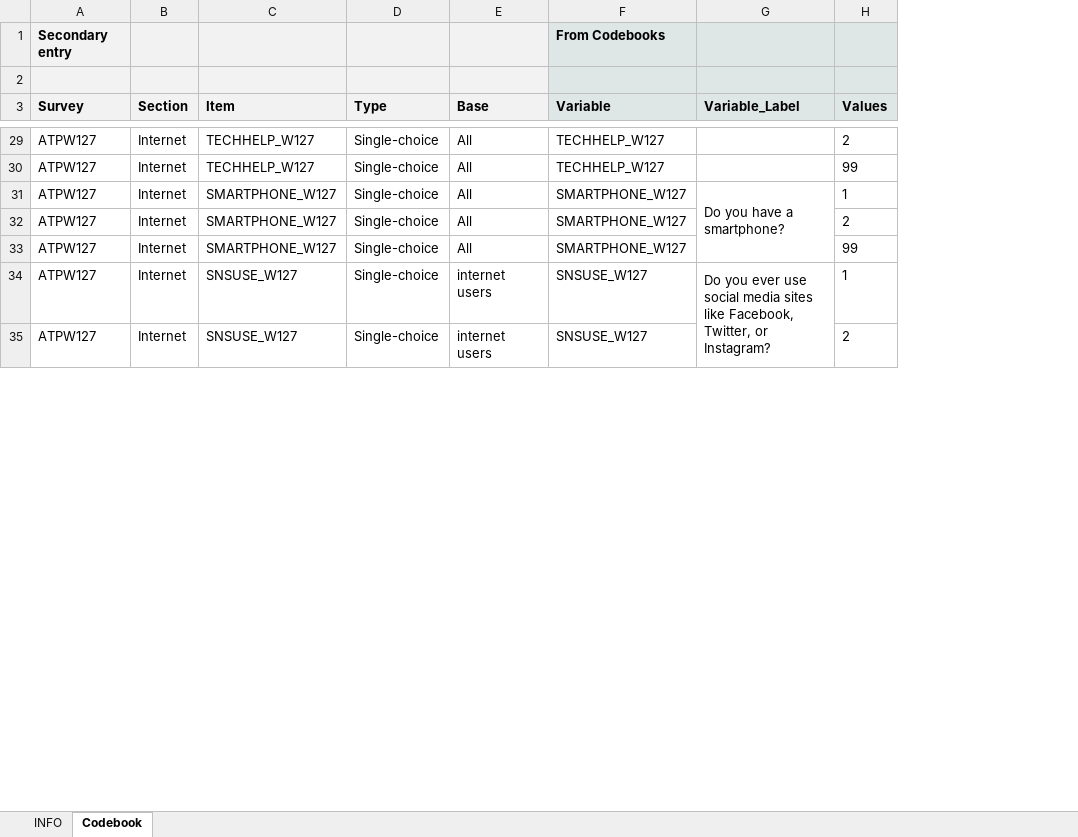
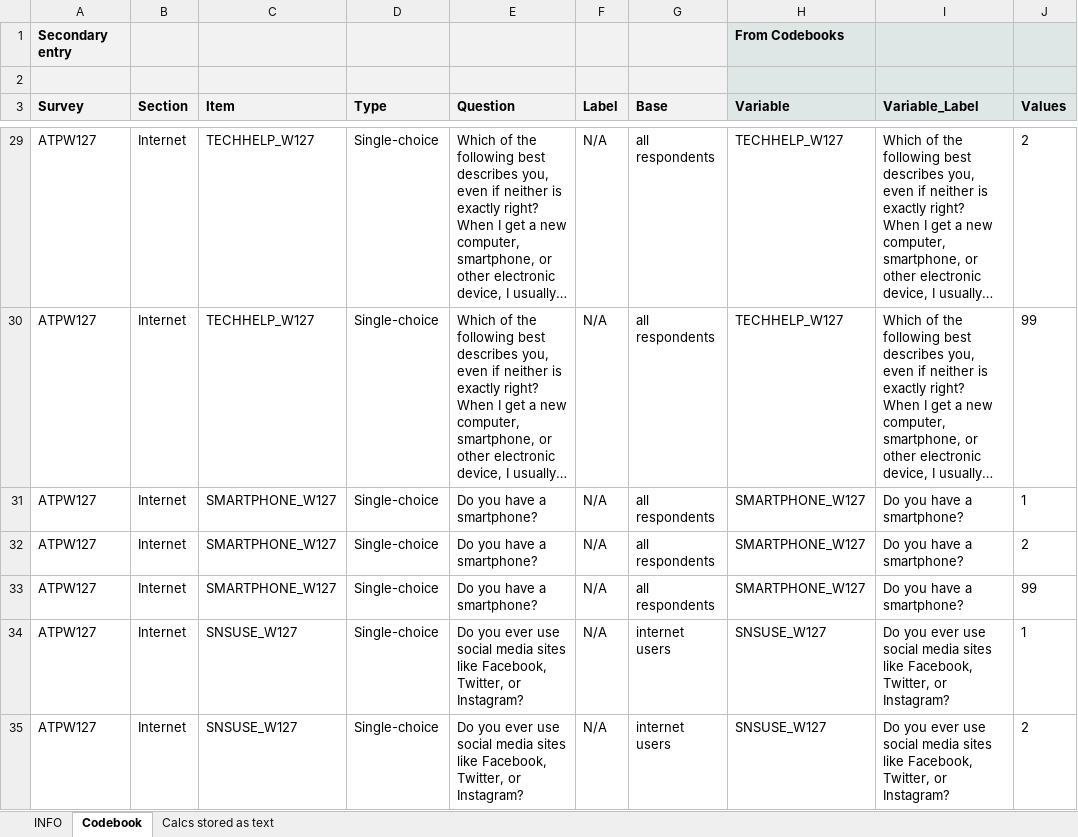
Before and after one commit to niboXR/UncommonSenseProject, an Excel workbook: data/ATPmetadata.xlsx, sheet Codebook, drawn as a sheet; only a part is shown, gaps mark what is left out; values as stored, in another font and other column widths than the file's, no borders; removed rows and columns are numbered as before the commit, all else as after; the diff covers the shown part only; the diff names each change by its address in the sheet, - before the commit and + after, or states it on an @@ line.

```diff
--- a/data/ATPmetadata.xlsx (sheet Codebook)
+++ b/data/ATPmetadata.xlsx (sheet Codebook)
+sheet tab: Calcs stored as text
+column E (Question), rows 29-35: Which of the following best describes you, even if neither is exactly right? When I get a new computer, smartphone, or other electronic device, I usually… | Which of the following best describes you, even if neither is exactly right? When I get a new computer, smartphone, or other electronic device, I usually… | Do you have a smartphone? | Do you have a smartphone? | Do you have a smartphone? | Do you ever use social media sites like Facebook, Twitter, or Instagram? | Do you ever use social media sites like Facebook, Twitter, or Instagram?
+column F (Label), rows 29-35: all N/A
-G29:G33 (Base): All
+G29:G33 (Base): all respondents
-I29:I30 (Variable_Label): (empty)
+I29:I30 (Variable_Label): Which of the following best describes you, even if neither is exactly right? When I get a new computer, smartphone, or other electronic device, I usually…
-G31:G33 merged
-I32:I33 (Variable_Label): (empty)
+I32:I33 (Variable_Label): Do you have a smartphone?
-G34:G36 merged
-I35 (Variable_Label): (empty)
+I35 (Variable_Label): Do you ever use social media sites like Facebook, Twitter, or Instagram?
```
Also changed, not shown: 806 edited cells and merged cells elsewhere in this sheet, formulas that keep their value, 5 other files.
